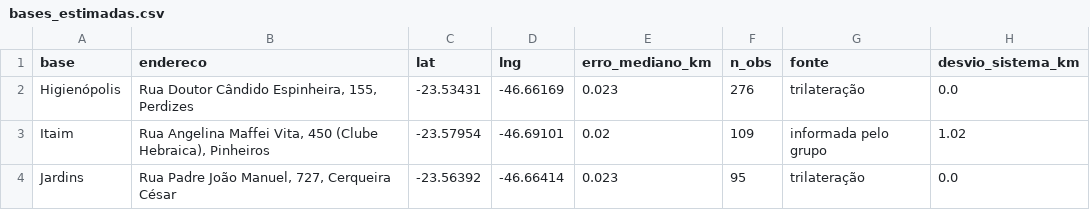
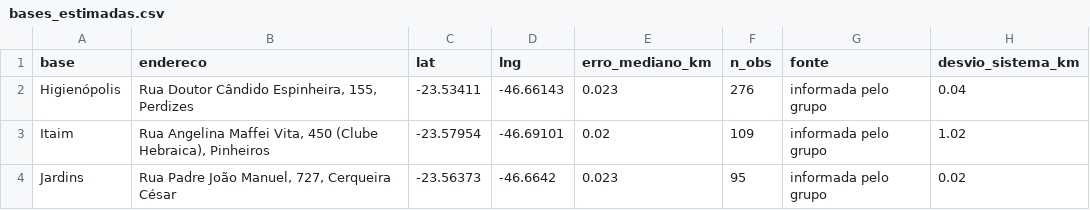
Before and after one commit to RafaelRef/TCC_G11, a CSV file: tabelas/bases_estimadas.csv, drawn as a sheet.

```diff
--- a/tabelas/bases_estimadas.csv
+++ b/tabelas/bases_estimadas.csv
@@ -1,4 +1,4 @@
 base,endereco,lat,lng,erro_mediano_km,n_obs,fonte,desvio_sistema_km
-Higienópolis,"Rua Doutor Cândido Espinheira, 155, Perdizes",-23.53431,-46.66169,0.023,276,trilateração,0.0
+Higienópolis,"Rua Doutor Cândido Espinheira, 155, Perdizes",-23.53411,-46.66143,0.023,276,informada pelo grupo,0.04
 Itaim,"Rua Angelina Maffei Vita, 450 (Clube Hebraica), Pinheiros",-23.57954,-46.69101,0.02,109,informada pelo grupo,1.02
-Jardins,"Rua Padre João Manuel, 727, Cerqueira César",-23.56392,-46.66414,0.023,95,trilateração,0.0
+Jardins,"Rua Padre João Manuel, 727, Cerqueira César",-23.56373,-46.6642,0.023,95,informada pelo grupo,0.02
```
Also changed, not shown: tabelas/custo_reserva.csv, tabelas/densidade_zona_faixa.csv, 14 other files.
